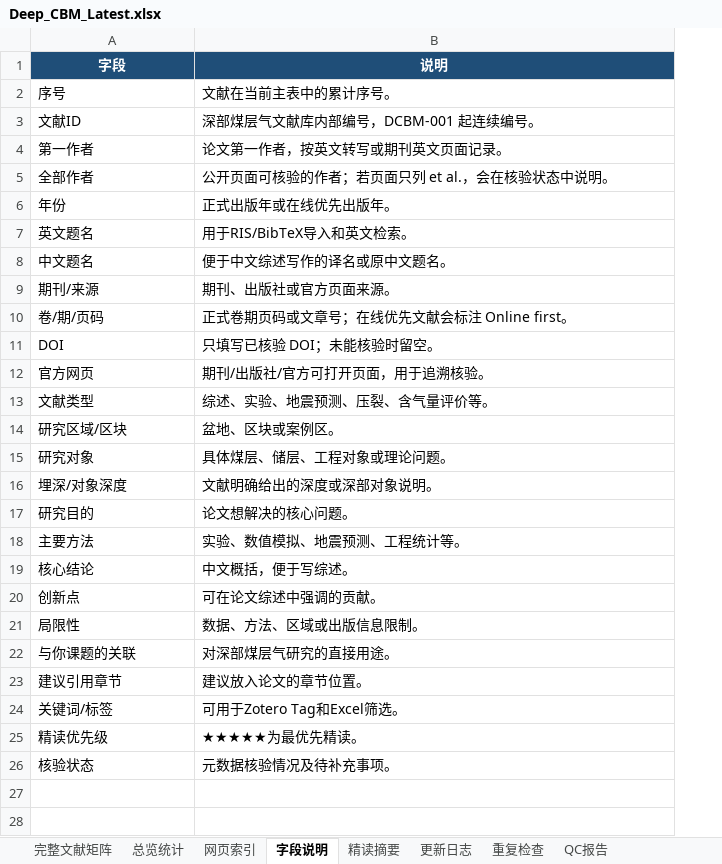
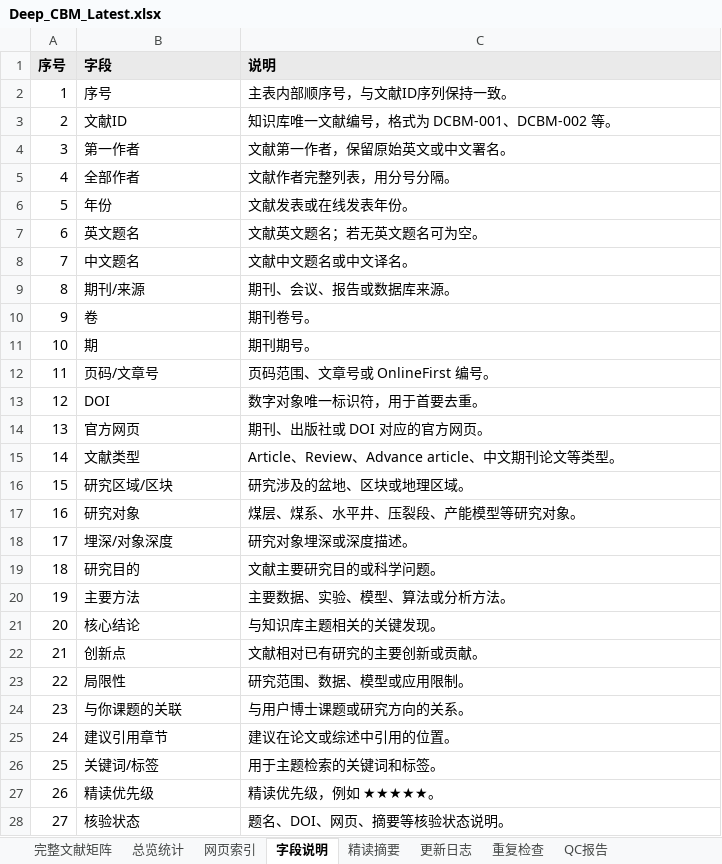
Before and after one commit to oncalemcnealdv3896-afk/Deep_CBM_Knowledge_Base, an Excel workbook: 00_Master/Deep_CBM_Latest.xlsx, sheet 字段说明, drawn as a sheet; values as stored, in another font and other column widths than the file's, no borders; removed rows and columns are numbered as before the commit, all else as after; the diff names each change by its address in the sheet, - before the commit and + after, or states it on an @@ line.

```diff
--- a/00_Master/Deep_CBM_Latest.xlsx (sheet 字段说明)
+++ b/00_Master/Deep_CBM_Latest.xlsx (sheet 字段说明)
+column A (序号), rows 2-9: 1 | 2 | 3 | 4 | 5 | 6 | 7 | 8; rows 13-28: 12 | 13 | 14 | 15 | 16 | 17 | 18 | 19 | 20 | 21 | 22 | 23 | 24 | 25 | 26 | 27
@@ B1:C1 fill: #1F4E78 → #EAEAEA, text colour: #FFFFFF → black, alignment: center → left @@
-C2 (说明): 文献在当前主表中的累计序号。
+C2 (说明): 主表内部顺序号，与文献ID序列保持一致。
-C3 (说明): 深部煤层气文献库内部编号，DCBM-001 起连续编号。
+C3 (说明): 知识库唯一文献编号，格式为 DCBM-001、DCBM-002 等。
-C4 (说明): 论文第一作者，按英文转写或期刊英文页面记录。
+C4 (说明): 文献第一作者，保留原始英文或中文署名。
-C5 (说明): 公开页面可核验的作者；若页面只列 et al.，会在核验状态中说明。
+C5 (说明): 文献作者完整列表，用分号分隔。
-C6 (说明): 正式出版年或在线优先出版年。
+C6 (说明): 文献发表或在线发表年份。
-C7 (说明): 用于RIS/BibTeX导入和英文检索。
+C7 (说明): 文献英文题名；若无英文题名可为空。
-C8 (说明): 便于中文综述写作的译名或原中文题名。
+C8 (说明): 文献中文题名或中文译名。
-C9 (说明): 期刊、出版社或官方页面来源。
+C9 (说明): 期刊、会议、报告或数据库来源。
-row 10: 卷/期/页码 | 正式卷期页码或文章号；在线优先文献会标注 Online first。
+row 10: 9 | 卷 | 期刊卷号。
+row 11: 10 | 期 | 期刊期号。
+row 12: 11 | 页码/文章号 | 页码范围、文章号或 OnlineFirst 编号。
-C13 (说明): 只填写已核验 DOI；未能核验时留空。
+C13 (说明): 数字对象唯一标识符，用于首要去重。
-C14 (说明): 期刊/出版社/官方可打开页面，用于追溯核验。
+C14 (说明): 期刊、出版社或 DOI 对应的官方网页。
-C15 (说明): 综述、实验、地震预测、压裂、含气量评价等。
+C15 (说明): Article、Review、Advance article、中文期刊论文等类型。
-C16 (说明): 盆地、区块或案例区。
+C16 (说明): 研究涉及的盆地、区块或地理区域。
-C17 (说明): 具体煤层、储层、工程对象或理论问题。
+C17 (说明): 煤层、煤系、水平井、压裂段、产能模型等研究对象。
-C18 (说明): 文献明确给出的深度或深部对象说明。
+C18 (说明): 研究对象埋深或深度描述。
-C19 (说明): 论文想解决的核心问题。
+C19 (说明): 文献主要研究目的或科学问题。
-C20 (说明): 实验、数值模拟、地震预测、工程统计等。
+C20 (说明): 主要数据、实验、模型、算法或分析方法。
-C21 (说明): 中文概括，便于写综述。
+C21 (说明): 与知识库主题相关的关键发现。
-C22 (说明): 可在论文综述中强调的贡献。
+C22 (说明): 文献相对已有研究的主要创新或贡献。
-C23 (说明): 数据、方法、区域或出版信息限制。
+C23 (说明): 研究范围、数据、模型或应用限制。
-C24 (说明): 对深部煤层气研究的直接用途。
+C24 (说明): 与用户博士课题或研究方向的关系。
-C25 (说明): 建议放入论文的章节位置。
+C25 (说明): 建议在论文或综述中引用的位置。
-C26 (说明): 可用于Zotero Tag和Excel筛选。
+C26 (说明): 用于主题检索的关键词和标签。
-C27 (说明): ★★★★★为最优先精读。
+C27 (说明): 精读优先级，例如 ★★★★★。
-C28 (说明): 元数据核验情况及待补充事项。
+C28 (说明): 题名、DOI、网页、摘要等核验状态说明。
```
Also changed, not shown: sheet 完整文献矩阵, sheet 总览统计, sheet 网页索引, sheet 精读摘要, sheet QC报告, sheet 更新日志, 3 other files.
